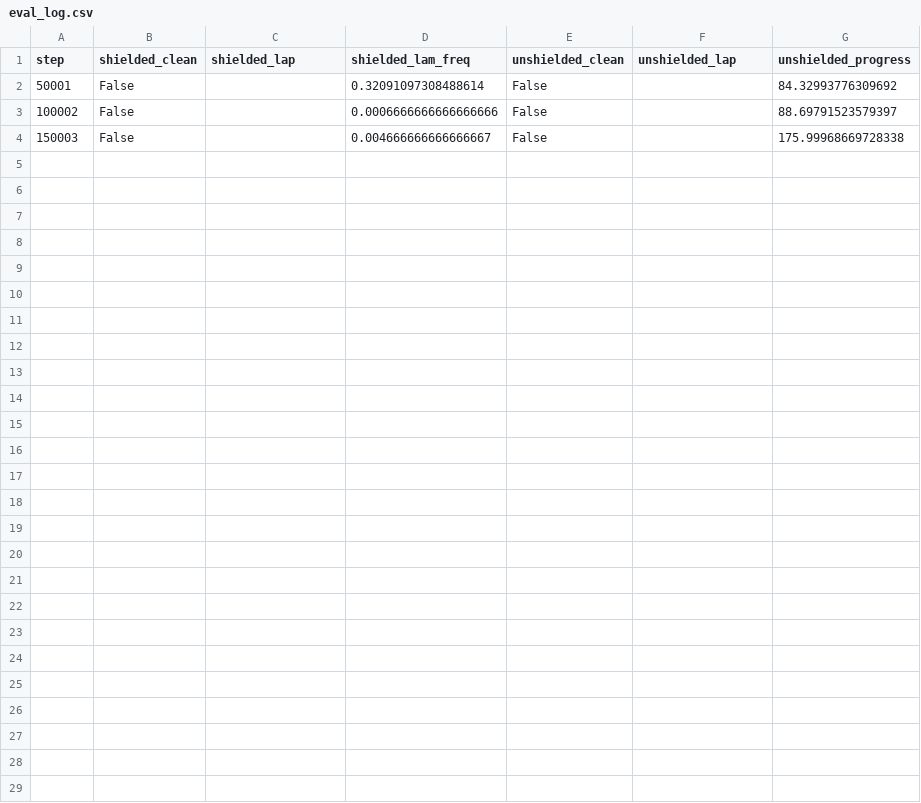
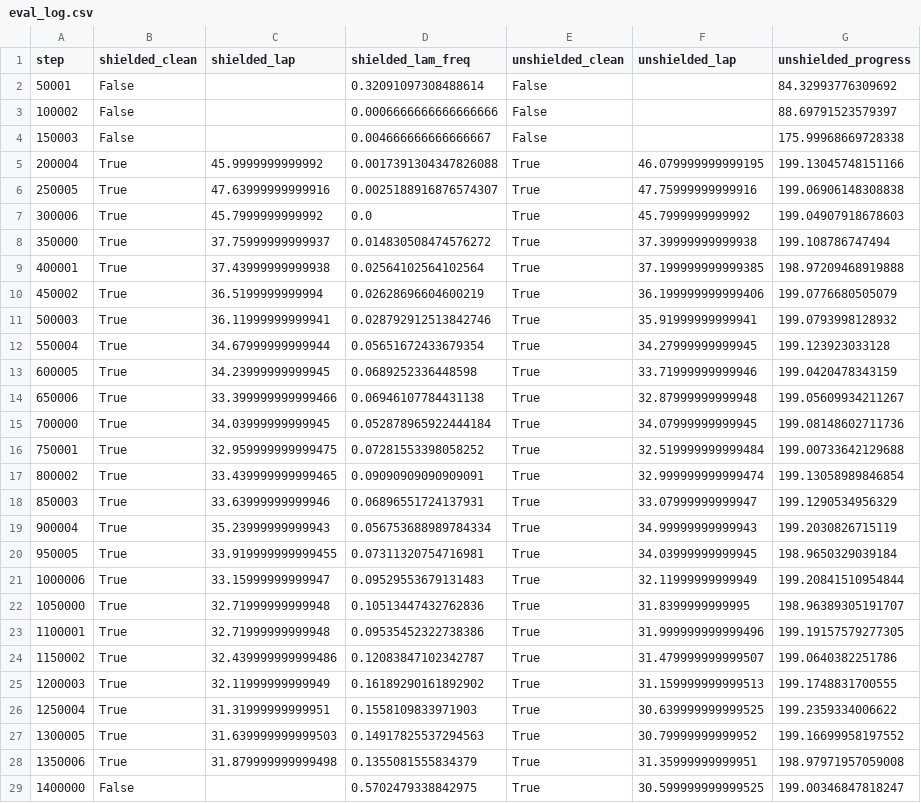
Before and after one commit to christinec04/Autonomous_Racing_DL, a CSV file: runs/ppo_noshield_s1/eval_log.csv, drawn as a sheet; the diff names each change by its address in the sheet, - before the commit and + after, or states it on an @@ line.

```diff
--- a/runs/ppo_noshield_s1/eval_log.csv
+++ b/runs/ppo_noshield_s1/eval_log.csv
+row 5: 200004 | True | 45.9999999999992 | 0.0017391304347826088 | True | 46.079999999999195 | 199.13045748151166
+row 6: 250005 | True | 47.63999999999916 | 0.0025188916876574307 | True | 47.75999999999916 | 199.06906148308838
+row 7: 300006 | True | 45.7999999999992 | 0.0 | True | 45.7999999999992 | 199.04907918678603
+row 8: 350000 | True | 37.75999999999937 | 0.014830508474576272 | True | 37.39999999999938 | 199.108786747494
+row 9: 400001 | True | 37.43999999999938 | 0.02564102564102564 | True | 37.199999999999385 | 198.97209468919888
+row 10: 450002 | True | 36.5199999999994 | 0.02628696604600219 | True | 36.199999999999406 | 199.0776680505079
+row 11: 500003 | True | 36.11999999999941 | 0.028792912513842746 | True | 35.91999999999941 | 199.0793998128932
+row 12: 550004 | True | 34.67999999999944 | 0.05651672433679354 | True | 34.27999999999945 | 199.123923033128
+row 13: 600005 | True | 34.23999999999945 | 0.0689252336448598 | True | 33.71999999999946 | 199.0420478343159
+row 14: 650006 | True | 33.399999999999466 | 0.06946107784431138 | True | 32.87999999999948 | 199.05609934211267
+row 15: 700000 | True | 34.03999999999945 | 0.052878965922444184 | True | 34.07999999999945 | 199.08148602711736
+row 16: 750001 | True | 32.959999999999475 | 0.07281553398058252 | True | 32.519999999999484 | 199.00733642129688
+row 17: 800002 | True | 33.439999999999465 | 0.09090909090909091 | True | 32.999999999999474 | 199.13058989846854
+row 18: 850003 | True | 33.63999999999946 | 0.06896551724137931 | True | 33.07999999999947 | 199.1290534956329
+row 19: 900004 | True | 35.23999999999943 | 0.056753688989784334 | True | 34.99999999999943 | 199.2030826715119
+row 20: 950005 | True | 33.919999999999455 | 0.07311320754716981 | True | 34.03999999999945 | 198.9650329039184
+row 21: 1000006 | True | 33.15999999999947 | 0.09529553679131483 | True | 32.11999999999949 | 199.20841510954844
+row 22: 1050000 | True | 32.71999999999948 | 0.10513447432762836 | True | 31.8399999999995 | 198.96389305191707
+row 23: 1100001 | True | 32.71999999999948 | 0.09535452322738386 | True | 31.999999999999496 | 199.19157579277305
+row 24: 1150002 | True | 32.439999999999486 | 0.12083847102342787 | True | 31.479999999999507 | 199.0640382251786
+row 25: 1200003 | True | 32.11999999999949 | 0.16189290161892902 | True | 31.159999999999513 | 199.1748831700555
+row 26: 1250004 | True | 31.31999999999951 | 0.1558109833971903 | True | 30.639999999999525 | 199.2359334006622
+row 27: 1300005 | True | 31.639999999999503 | 0.14917825537294563 | True | 30.79999999999952 | 199.16699958197552
+row 28: 1350006 | True | 31.879999999999498 | 0.1355081555834379 | True | 31.35999999999951 | 198.97971957059008
+row 29: 1400000 | False |  | 0.5702479338842975 | True | 30.599999999999525 | 199.00346847818247
```
Also changed, not shown: runs/ppo_noshield_s1/train_log.csv, runs/ppo_shield_s1/eval_log.csv, 21 other files.
